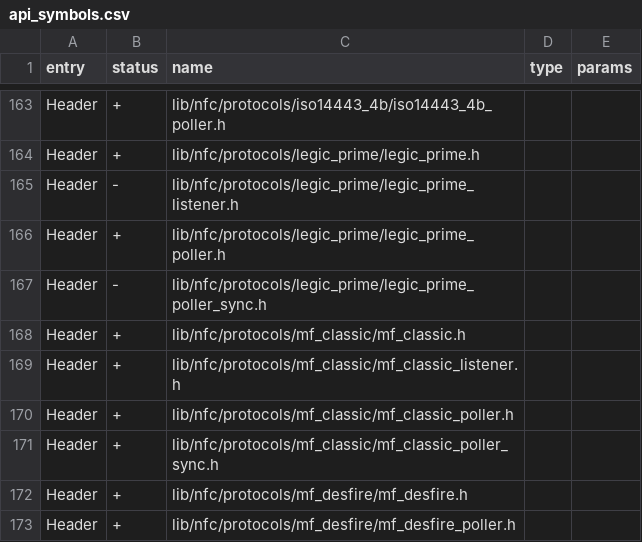
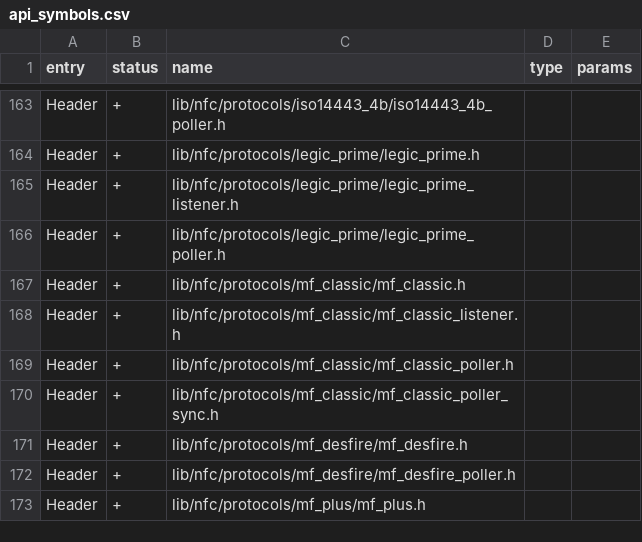
Before and after one commit to grownerd/Momentum-Firmware, a CSV file: targets/f7/api_symbols.csv, drawn as a sheet; only a part is shown, gaps mark what is left out; the shorter side is filled out with more unchanged rows.

```diff
--- a/targets/f7/api_symbols.csv
+++ b/targets/f7/api_symbols.csv
@@ -164,5 +164,4 @@ Header,+,lib/nfc/protocols/iso14443_4b/iso14443_4b_poller.h,,
 Header,+,lib/nfc/protocols/legic_prime/legic_prime.h,,
-Header,-,lib/nfc/protocols/legic_prime/legic_prime_listener.h,,
+Header,+,lib/nfc/protocols/legic_prime/legic_prime_listener.h,,
 Header,+,lib/nfc/protocols/legic_prime/legic_prime_poller.h,,
-Header,-,lib/nfc/protocols/legic_prime/legic_prime_poller_sync.h,,
 Header,+,lib/nfc/protocols/mf_classic/mf_classic.h,,
```
Also changed, not shown: 9 other files.
